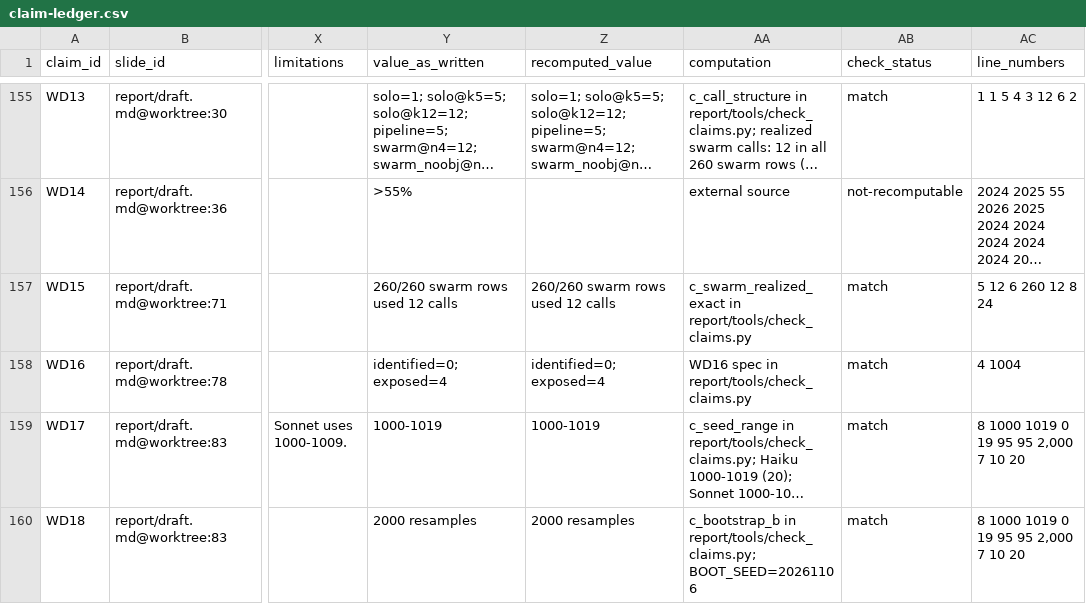
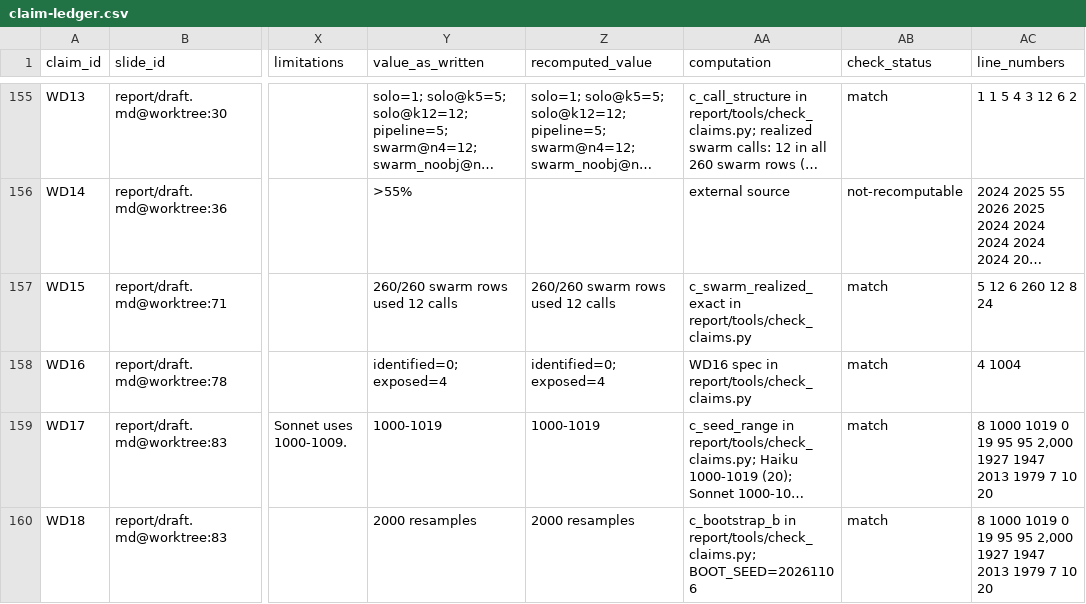
Before and after one commit to wilsonhj/swarm-composition, a CSV file: report/claim-ledger.csv, drawn as a sheet; only a part is shown, gaps mark what is left out; long unchanged cells end in …; the diff covers the shown part only; the diff names each change by its address in the sheet, - before the commit and + after, or states it on an @@ line.

Commit message:
Explain study flows with diagrams and verify research grounding

```diff
--- a/report/claim-ledger.csv
+++ b/report/claim-ledger.csv
-AC159:AC160 (line_numbers): …95 2,000 7 10…
+AC159:AC160 (line_numbers): …95 2,000 1927 1947 2013 1979 7 10…
```
Also changed, not shown: 16 edited cells elsewhere in this file, 23 other files.
